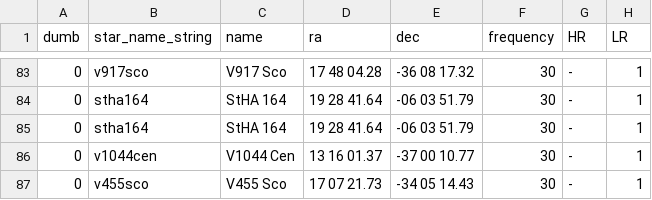
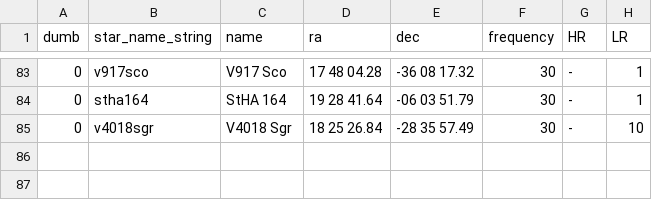
Before and after one commit to aras-database/database, a CSV file: data/symbiotic_stars.csv, drawn as a sheet; only a part is shown, gaps mark what is left out; removed rows and columns are numbered as before the commit, all else as after; the diff names each change by its address in the sheet, - before the commit and + after, or states it on an @@ line.

```diff
--- a/data/symbiotic_stars.csv
+++ b/data/symbiotic_stars.csv
-row 85: 0 | stha164 | StHA 164 | 19 28 41.64 | -06 03 51.79 | 30 | - | 1
-row 86: 0 | v1044cen | V1044 Cen | 13 16 01.37 | -37 00 10.77 | 30 | - | 1
-row 87: 0 | v455sco | V455 Sco | 17 07 21.73 | -34 05 14.43 | 30 | - | 1
+row 85: 0 | v4018sgr | V4018 Sgr | 18 25 26.84 | -28 35 57.49 | 30 | - | 10
```
Also changed, not shown: data/objects.csv, 25 other files.
